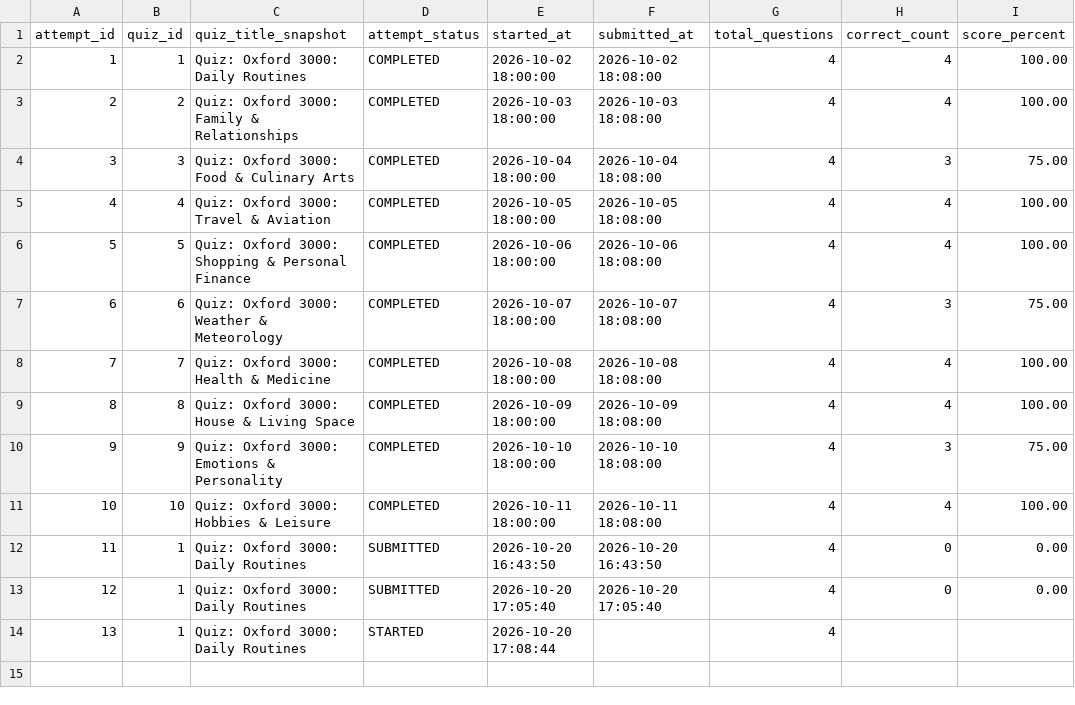
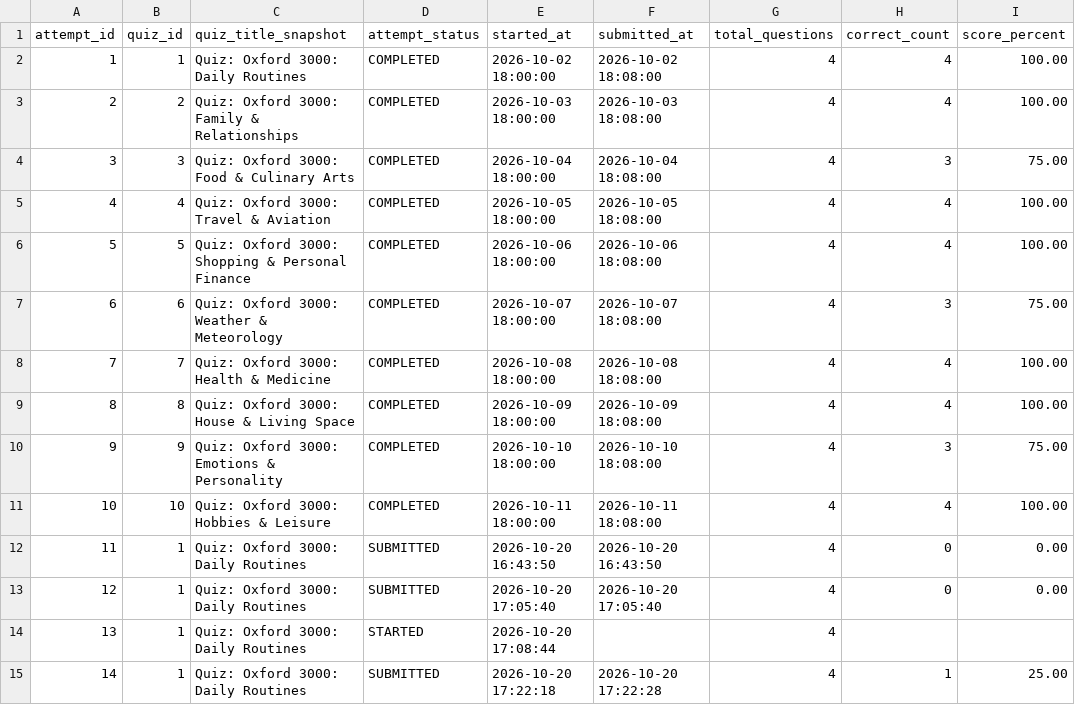
Before and after one commit to VoNhatHoangLam/module1_DUT_AI, a CSV file: data/quiz_attempts.csv, drawn as a sheet; the diff names each change by its address in the sheet, - before the commit and + after, or states it on an @@ line.

```diff
--- a/data/quiz_attempts.csv
+++ b/data/quiz_attempts.csv
+row 15: 14 | 1 | Quiz: Oxford 3000: Daily Routines | SUBMITTED | 2026-10-20 17:22:18 | 2026-10-20 17:22:28 | 4 | 1 | 25.00
```
Also changed, not shown: data/cards.csv, data/decks.csv, 5 other files.
